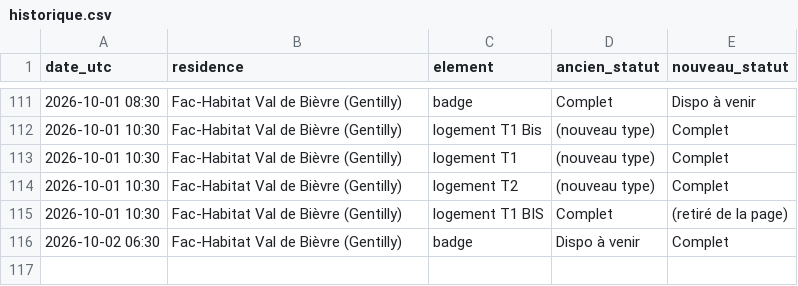
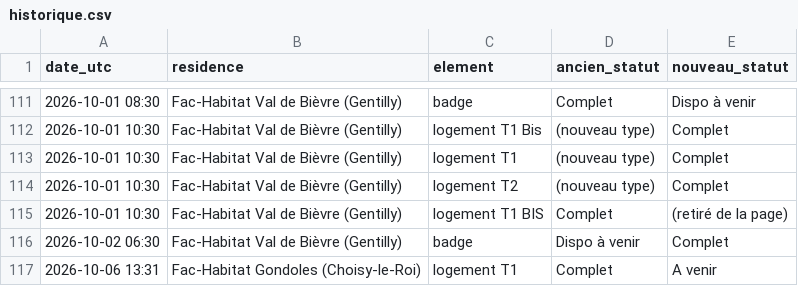
Before and after one commit to RaoufKessouar/SurvLog, a CSV file: historique.csv, drawn as a sheet; only a part is shown, gaps mark what is left out.

```diff
--- a/historique.csv
+++ b/historique.csv
@@ -116 +116,2 @@ date_utc,residence,element,ancien_statut,nouveau_statut
 2026-10-02 06:30,Fac-Habitat Val de Bièvre (Gentilly),badge,Dispo à venir,Complet
+2026-10-06 13:31,Fac-Habitat Gondoles (Choisy-le-Roi),logement T1,Complet,A venir
```
Also changed, not shown: 1 other file.
